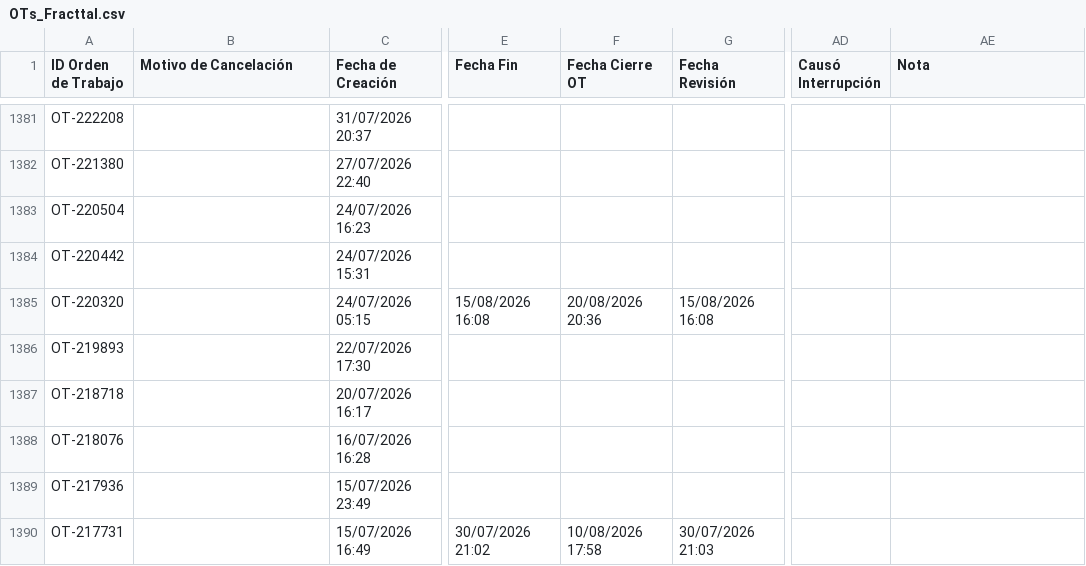
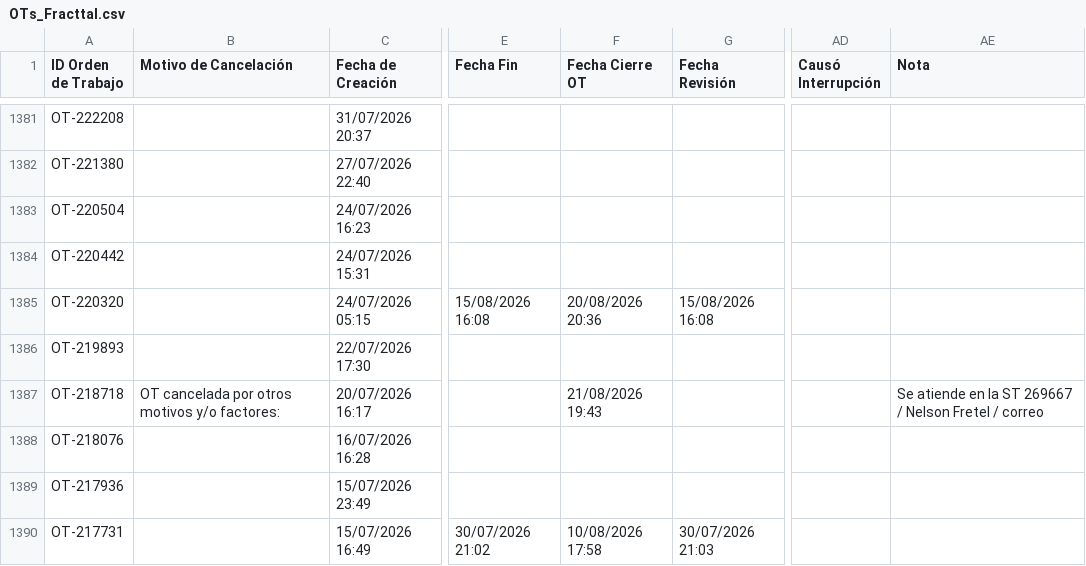
Before and after one commit to Andres-St1/fracttal-ots, a CSV file: OTs_Fracttal.csv, drawn as a sheet; only a part is shown, gaps mark what is left out; the diff names each change by its address in the sheet, - before the commit and + after, or states it on an @@ line.

```diff
--- a/OTs_Fracttal.csv
+++ b/OTs_Fracttal.csv
-B1387 (Motivo de Cancelación): (empty)
+B1387 (Motivo de Cancelación): OT cancelada por otros motivos y/o factores:
-F1387 (Fecha Cierre OT): (empty)
+F1387 (Fecha Cierre OT): 21/08/2026 19:43
-AE1387 (Nota): (empty)
+AE1387 (Nota): Se atiende en la ST 269667 / Nelson Fretel / correo
```
